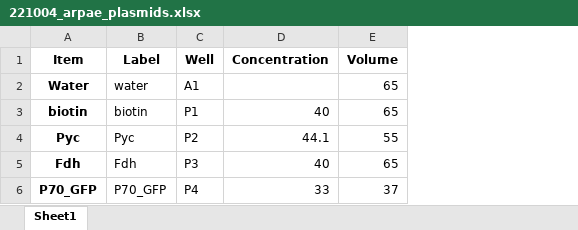
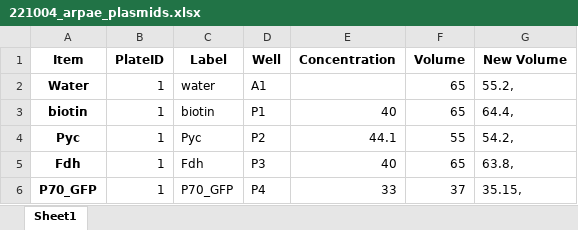
Before and after one commit to carothersresearch/WHISPR, an Excel workbook: source_plates/221004_arpae_plasmids.xlsx, sheet Sheet1, drawn as a sheet; values as stored, in another font and other column widths than the file's, no borders; the diff names each change by its address in the sheet, - before the commit and + after, or states it on an @@ line.

```diff
--- a/source_plates/221004_arpae_plasmids.xlsx (sheet Sheet1)
+++ b/source_plates/221004_arpae_plasmids.xlsx (sheet Sheet1)
+column B (PlateID), rows 2-6: all 1
+column G (New Volume), rows 2-6: 55.2, | 64.4, | 54.2, | 63.8, | 35.15,
```
Also changed, not shown: 11 other files.
